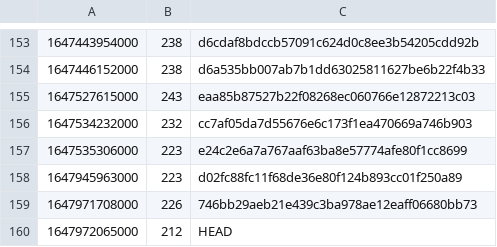
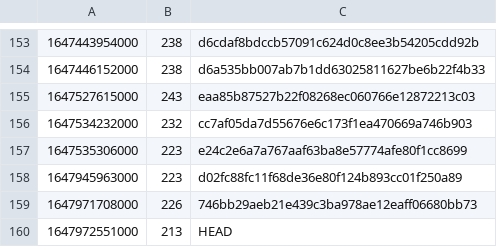
Before and after one commit to guardian/support-frontend, a CSV file: support-frontend/ts-error-history.csv, drawn as a sheet; only a part is shown, gaps mark what is left out.

```diff
--- a/support-frontend/ts-error-history.csv
+++ b/support-frontend/ts-error-history.csv
@@ -159,2 +159,2 @@
 1647971708000,226,746bb29aeb21e439c3ba978ae12eaff06680bb73
-1647972065000,212,HEAD
+1647972551000,213,HEAD
```
Also changed, not shown: 9 other files.
